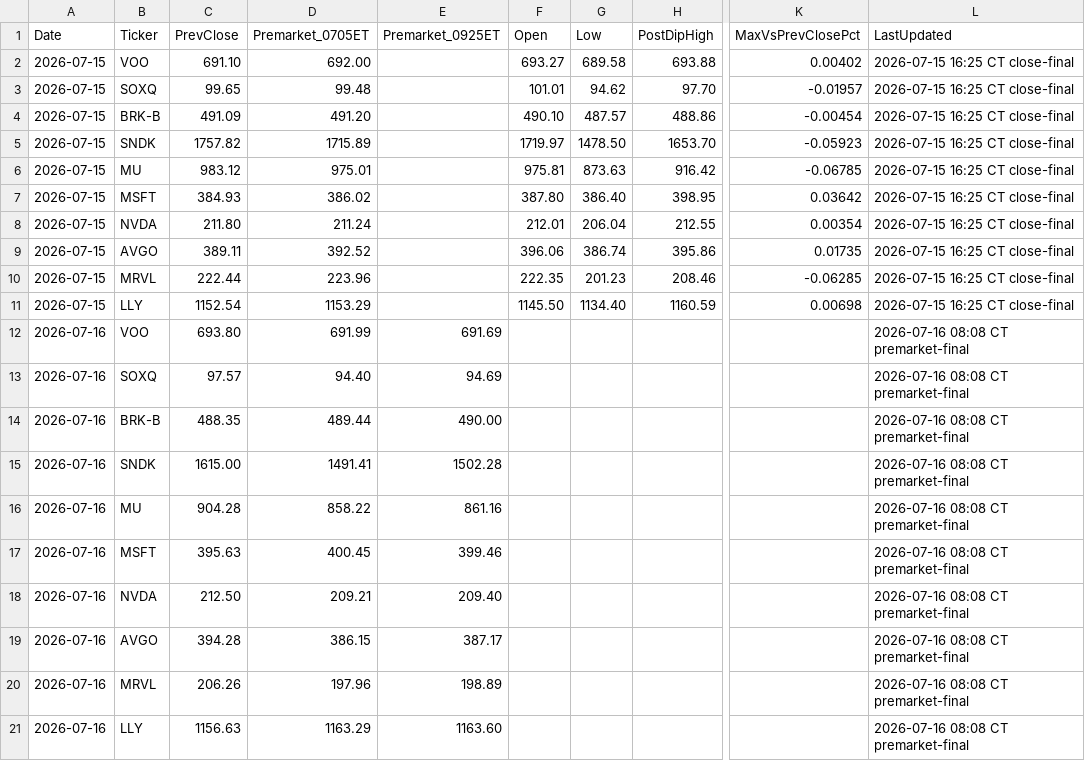
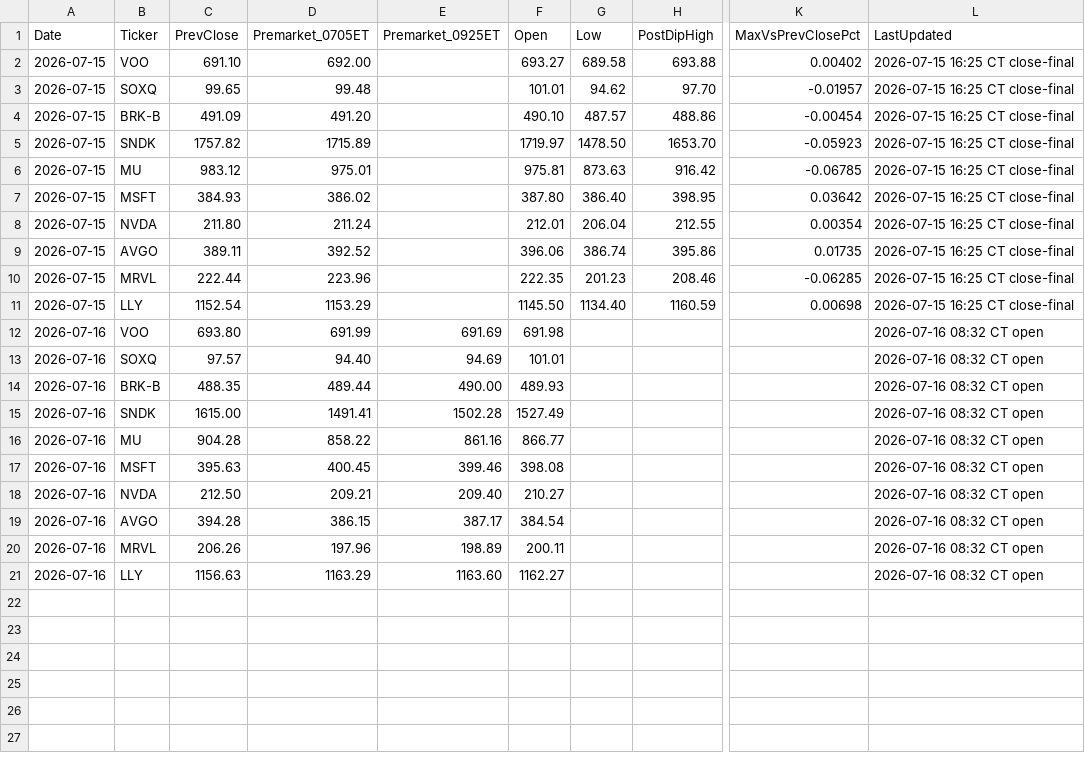
Before and after one commit to PVega007/stock-dashboard, a CSV file: dip_pop_daily_monitor.csv, drawn as a sheet; only a part is shown, gaps mark what is left out; the diff names each change by its address in the sheet, - before the commit and + after, or states it on an @@ line.

```diff
--- a/dip_pop_daily_monitor.csv
+++ b/dip_pop_daily_monitor.csv
-F12 (Open): (empty)
+F12 (Open): 691.98
-L12:L21 (LastUpdated): 2026-07-16 08:08 CT premarket-final
+L12:L21 (LastUpdated): 2026-07-16 08:32 CT open
-F13 (Open): (empty)
+F13 (Open): 101.01
-F14 (Open): (empty)
+F14 (Open): 489.93
-F15 (Open): (empty)
+F15 (Open): 1527.49
-F16 (Open): (empty)
+F16 (Open): 866.77
-F17 (Open): (empty)
+F17 (Open): 398.08
-F18 (Open): (empty)
+F18 (Open): 210.27
-F19 (Open): (empty)
+F19 (Open): 384.54
-F20 (Open): (empty)
+F20 (Open): 200.11
-F21 (Open): (empty)
+F21 (Open): 1162.27
```
Also changed, not shown: 2 other files.
